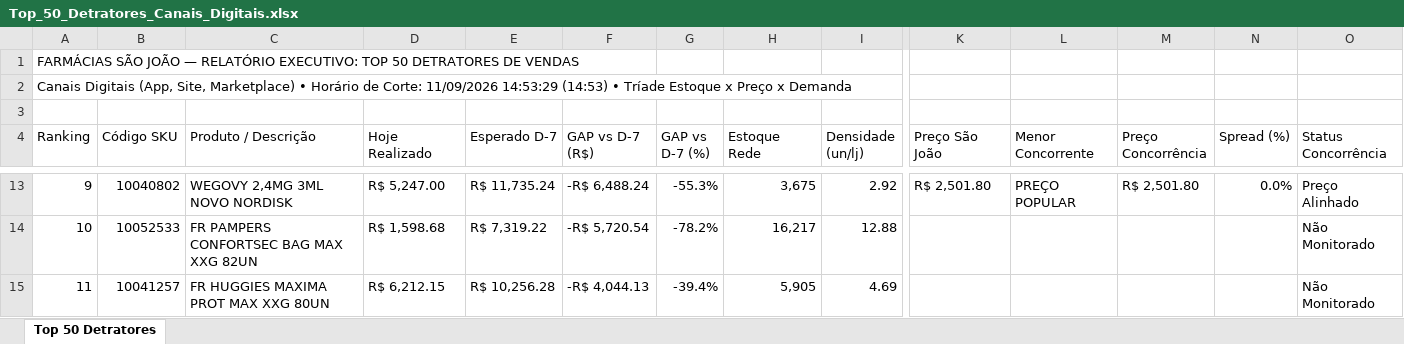
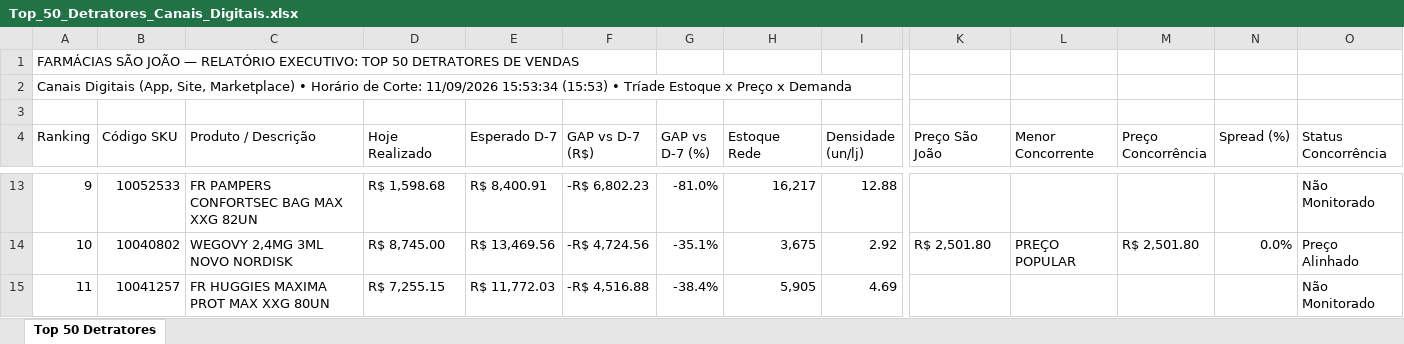
Before and after one commit to lukasg64-png/monitor-canais-digitais, an Excel workbook: data/Top_50_Detratores_Canais_Digitais.xlsx, sheet Top 50 Detratores, drawn as a sheet; only a part is shown, gaps mark what is left out; values as stored, in another font and other column widths than the file's, no cell formats; the diff covers the shown part only; the diff names each change by its address in the sheet, - before the commit and + after, or states it on an @@ line.

Commit message:
Auto-sync Qlik Sense Intraday (11/09/2026 16:20) [Corte: 11/09/2026 15:53:34]

```diff
--- a/data/Top_50_Detratores_Canais_Digitais.xlsx (sheet Top 50 Detratores)
+++ b/data/Top_50_Detratores_Canais_Digitais.xlsx (sheet Top 50 Detratores)
-A2 (Ranking): …Corte: 11/09/2026 14:53:29 (14:53) • Tríade…
+A2 (Ranking): …Corte: 11/09/2026 15:53:34 (15:53) • Tríade…
-B13 (Código SKU): 10040802
+B13 (Código SKU): 10052533
-C13 (Produto / Descrição): WEGOVY 2,4MG 3ML NOVO NORDISK
+C13 (Produto / Descrição): FR PAMPERS CONFORTSEC BAG MAX XXG 82UN
-D13 (Hoje Realizado): R$ 5,247.00
+D13 (Hoje Realizado): R$ 1,598.68
-E13 (Esperado D-7): R$ 11,735.24
+E13 (Esperado D-7): R$ 8,400.91
-F13 (GAP vs D-7 (R$)): -R$ 6,488.24
+F13 (GAP vs D-7 (R$)): -R$ 6,802.23
-G13 (GAP vs D-7 (%)): -55.3%
+G13 (GAP vs D-7 (%)): -81.0%
-H13 (Estoque Rede): 3,675
+H13 (Estoque Rede): 16,217
-I13 (Densidade (un/lj)): 2.92
+I13 (Densidade (un/lj)): 12.88
-K13 (Preço São João): R$ 2,501.80
+K13 (Preço São João): (empty)
-L13 (Menor Concorrente): PREÇO POPULAR
+L13 (Menor Concorrente): (empty)
-M13 (Preço Concorrência): R$ 2,501.80
+M13 (Preço Concorrência): (empty)
-N13 (Spread (%)): 0.0%
+N13 (Spread (%)): (empty)
-O13 (Status Concorrência): Preço Alinhado
+O13 (Status Concorrência): Não Monitorado
-B14 (Código SKU): 10052533
+B14 (Código SKU): 10040802
-C14 (Produto / Descrição): FR PAMPERS CONFORTSEC BAG MAX XXG 82UN
+C14 (Produto / Descrição): WEGOVY 2,4MG 3ML NOVO NORDISK
-D14 (Hoje Realizado): R$ 1,598.68
+D14 (Hoje Realizado): R$ 8,745.00
-E14 (Esperado D-7): R$ 7,319.22
+E14 (Esperado D-7): R$ 13,469.56
-F14 (GAP vs D-7 (R$)): -R$ 5,720.54
+F14 (GAP vs D-7 (R$)): -R$ 4,724.56
-G14 (GAP vs D-7 (%)): -78.2%
+G14 (GAP vs D-7 (%)): -35.1%
-H14 (Estoque Rede): 16,217
+H14 (Estoque Rede): 3,675
-I14 (Densidade (un/lj)): 12.88
+I14 (Densidade (un/lj)): 2.92
-K14 (Preço São João): (empty)
+K14 (Preço São João): R$ 2,501.80
-L14 (Menor Concorrente): (empty)
+L14 (Menor Concorrente): PREÇO POPULAR
-M14 (Preço Concorrência): (empty)
+M14 (Preço Concorrência): R$ 2,501.80
-N14 (Spread (%)): (empty)
+N14 (Spread (%)): 0.0%
-O14 (Status Concorrência): Não Monitorado
+O14 (Status Concorrência): Preço Alinhado
-D15 (Hoje Realizado): R$ 6,212.15
+D15 (Hoje Realizado): R$ 7,255.15
-E15 (Esperado D-7): R$ 10,256.28
+E15 (Esperado D-7): R$ 11,772.03
-F15 (GAP vs D-7 (R$)): -R$ 4,044.13
+F15 (GAP vs D-7 (R$)): -R$ 4,516.88
-G15 (GAP vs D-7 (%)): -39.4%
+G15 (GAP vs D-7 (%)): -38.4%
```
Also changed, not shown: 508 edited cells elsewhere in this sheet, cell formats, 8 other files.
